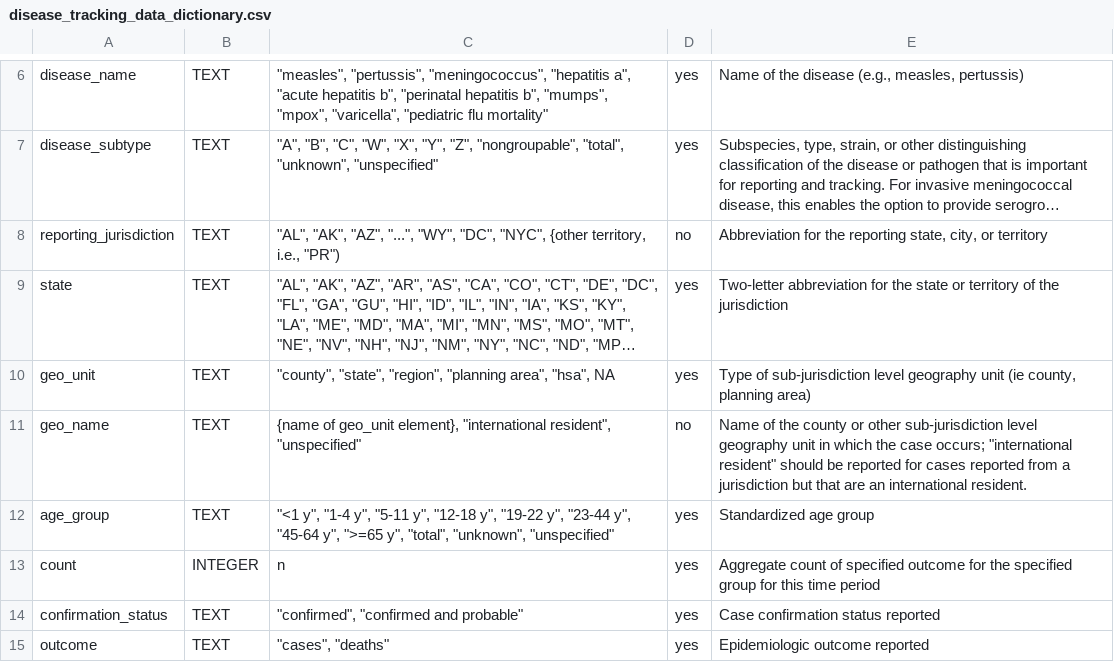
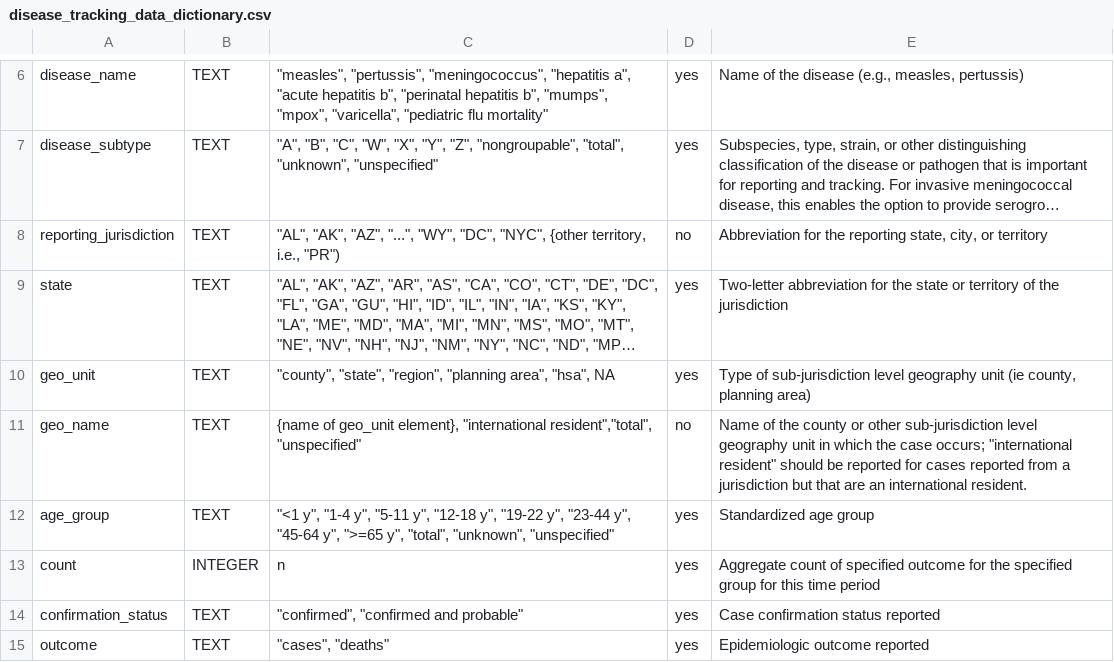
Before and after one commit to USDiseaseTracker/USDiseaseTracker-Docs, a CSV file: examples-and-templates/disease_tracking_data_dictionary.csv, drawn as a sheet; only a part is shown, gaps mark what is left out; long unchanged cells end in …; the diff names each change by its address in the sheet, - before the commit and + after, or states it on an @@ line.

Commit message:
Update disease tracking data dictionary CSV format

```diff
--- a/examples-and-templates/disease_tracking_data_dictionary.csv
+++ b/examples-and-templates/disease_tracking_data_dictionary.csv
-C11: …element}, "international resident", "unspecified"
+C11: …element}, "international resident","total", "unspecified"
```
